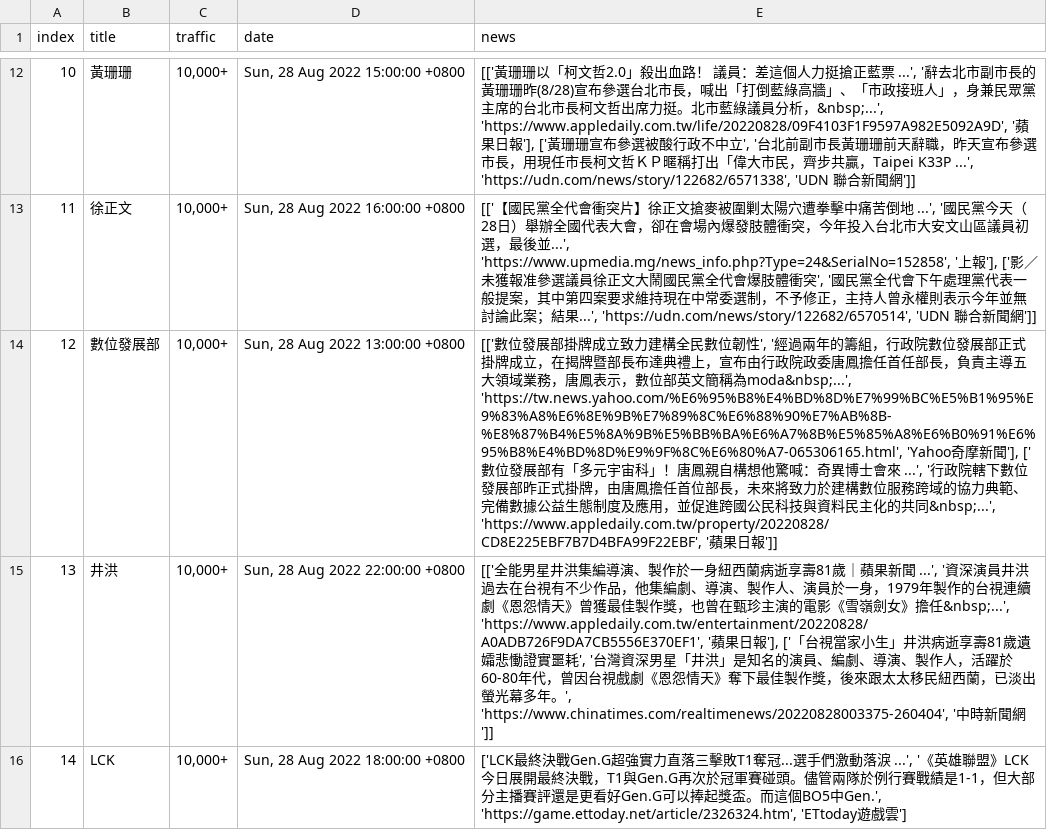
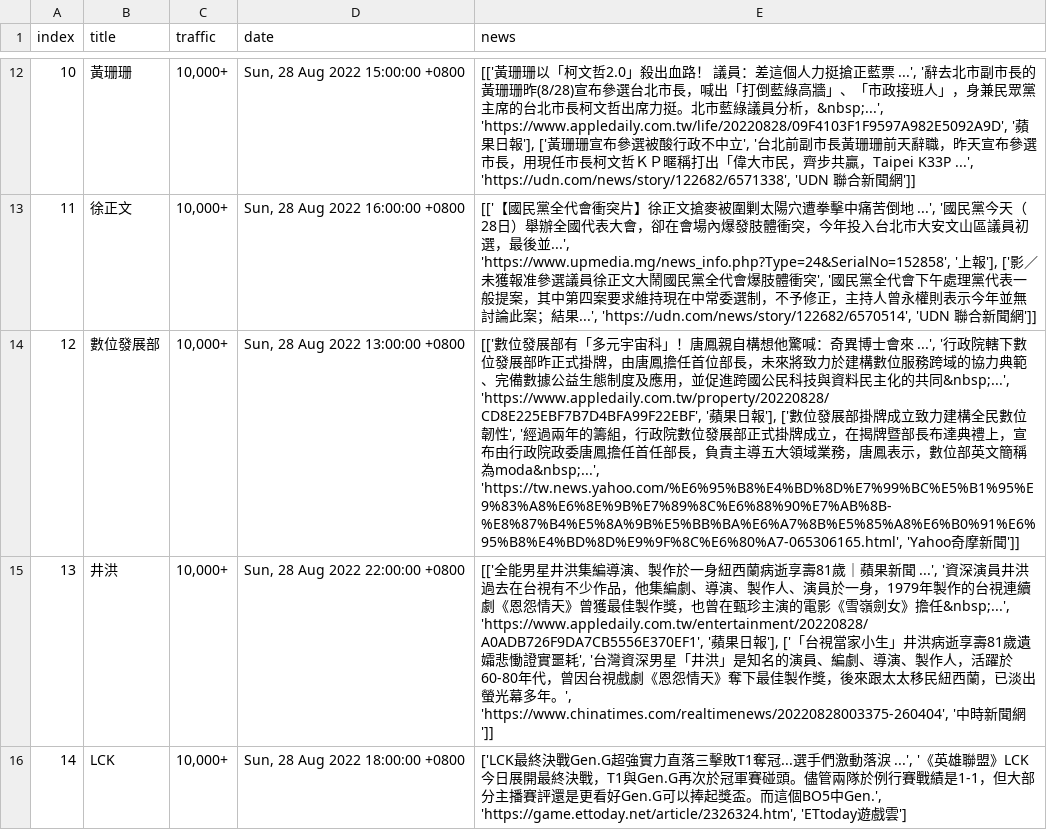
Before and after one commit to rockleona/chitchatter_crawler, a CSV file: output/keywords.csv, drawn as a sheet; only a part is shown, gaps mark what is left out; the diff covers the shown part only; the diff names each change by its address in the sheet, - before the commit and + after, or states it on an @@ line.

```diff
--- a/output/keywords.csv
+++ b/output/keywords.csv
-E14 (news): …位發展部掛牌成立致力建構全民數位韌性', '經過兩年的籌組，行政院數位發展部正式掛牌成立，在揭牌暨部長布達典禮上，宣布由行政院政委唐鳳擔任首任部長，負責主導五大領域業務，唐鳳表示，數位部英文簡稱為moda&nbsp;...', 'https://tw.news.yahoo.com/%E6%95%B8%E4%BD%8D%E7%99%BC%E5%B1%95%E9%83%A8%E6%8E%9B%E7%89%8C%E6%88%90%E7%AB%8B-%E8%87%B4%E5%8A%9B%E5%BB%BA%E6%A7%8B%E5%85%A8%E6%B0%91%E6%95%B8%E4%BD%8D%E9%9F%8C%E6%80%A7-065306165.html', 'Yahoo奇摩新聞'], ['數位發展部有「多元宇宙科」！唐鳳親自構想他驚喊：奇異博士會來 ...', '行政院轄下數位發展部昨正式掛牌，由唐鳳擔任首位部長，未來將致力於建構數位服務跨域的協力典範、完備數據公益生態制度及應用，並促進跨國公民科技與資料民主化的共同&nbsp;...', 'https://www.appledaily.com.tw/property/20220828/CD8E225EBF7B7D4BFA99F22EBF', '蘋果日報']]
+E14 (news): …位發展部有「多元宇宙科」！唐鳳親自構想他驚喊：奇異博士會來 ...', '行政院轄下數位發展部昨正式掛牌，由唐鳳擔任首位部長，未來將致力於建構數位服務跨域的協力典範、完備數據公益生態制度及應用，並促進跨國公民科技與資料民主化的共同&nbsp;...', 'https://www.appledaily.com.tw/property/20220828/CD8E225EBF7B7D4BFA99F22EBF', '蘋果日報'], ['數位發展部掛牌成立致力建構全民數位韌性', '經過兩年的籌組，行政院數位發展部正式掛牌成立，在揭牌暨部長布達典禮上，宣布由行政院政委唐鳳擔任首任部長，負責主導五大領域業務，唐鳳表示，數位部英文簡稱為moda&nbsp;...', 'https://tw.news.yahoo.com/%E6%95%B8%E4%BD%8D%E7%99%BC%E5%B1%95%E9%83%A8%E6%8E%9B%E7%89%8C%E6%88%90%E7%AB%8B-%E8%87%B4%E5%8A%9B%E5%BB%BA%E6%A7%8B%E5%85%A8%E6%B0%91%E6%95%B8%E4%BD%8D%E9%9F%8C%E6%80%A7-065306165.html', 'Yahoo奇摩新聞']]
```
Also changed, not shown: 2 moved rows, 2 edited cells and row numbers in column A elsewhere in this file, 1 other file.
